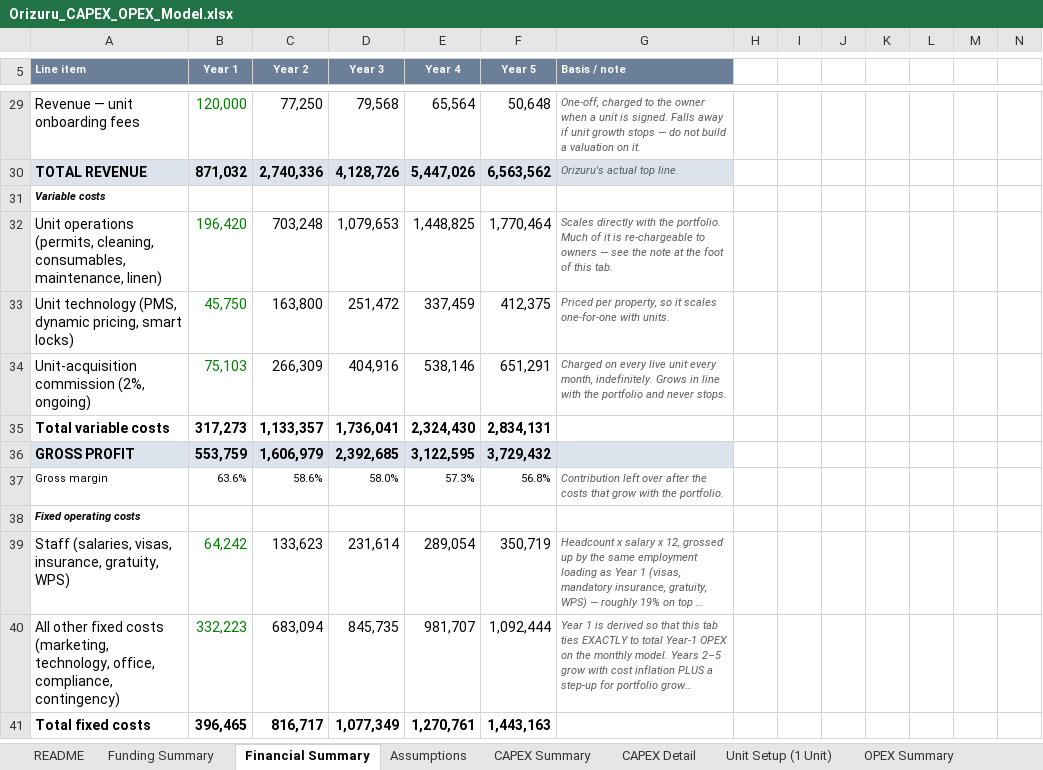
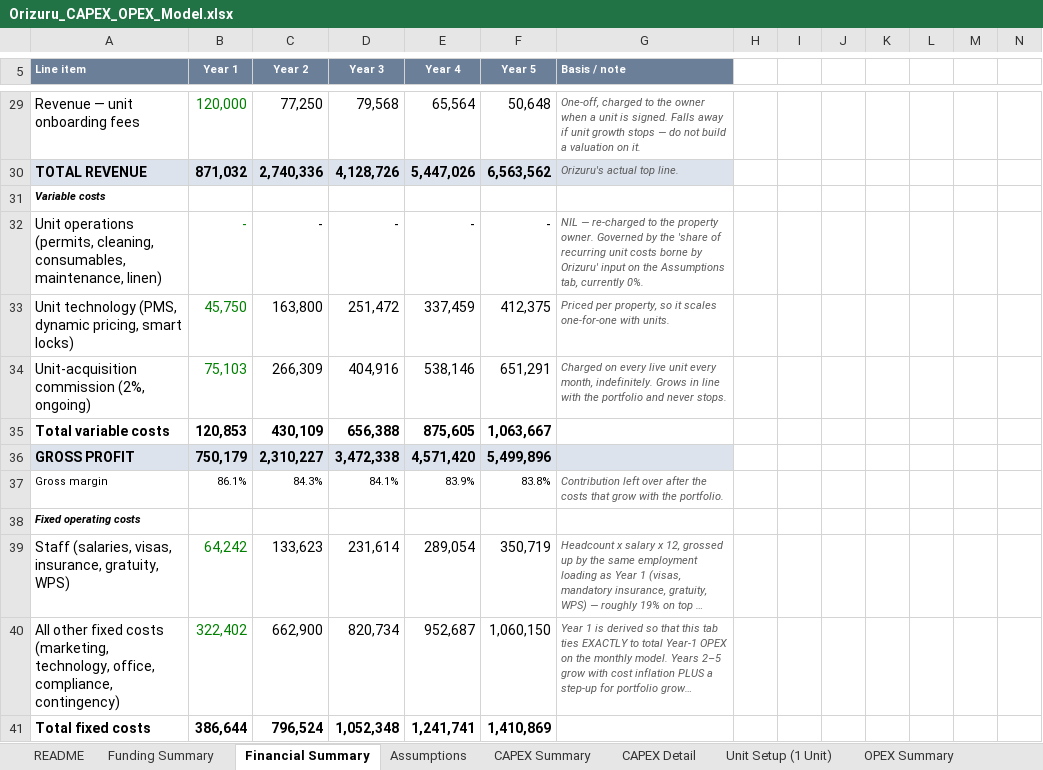
Before and after one commit to HJ-ai-Hub/scaling-couscous, an Excel workbook: orizuru/Orizuru_CAPEX_OPEX_Model.xlsx, sheet Financial Summary, drawn as a sheet; only a part is shown, gaps mark what is left out; long unchanged cells end in …; values as stored, in another font and other column widths than the file's, no borders; the diff covers the shown part only; the diff names each change by its address in the sheet, - before the commit and + after, or states it on an @@ line.

```diff
--- a/orizuru/Orizuru_CAPEX_OPEX_Model.xlsx (sheet Financial Summary)
+++ b/orizuru/Orizuru_CAPEX_OPEX_Model.xlsx (sheet Financial Summary)
-B32 (Year 1): 196,420
+B32 (Year 1): -
-C32 (Year 2): 703,248
+C32 (Year 2): -
-D32 (Year 3): 1,079,653
+D32 (Year 3): -
-E32 (Year 4): 1,448,825
+E32 (Year 4): -
-F32 (Year 5): 1,770,464
+F32 (Year 5): -
-G32 (Basis / note): Scales directly with the portfolio. Much of it is re-chargeable to owners — see the note at the foot of this tab.
+G32 (Basis / note): NIL — re-charged to the property owner. Governed by the 'share of recurring unit costs borne by Orizuru' input on the Assumptions tab, currently 0%.
-B35 (Year 1): 317,273
+B35 (Year 1): 120,853
-C35 (Year 2): 1,133,357
+C35 (Year 2): 430,109
-D35 (Year 3): 1,736,041
+D35 (Year 3): 656,388
-E35 (Year 4): 2,324,430
+E35 (Year 4): 875,605
-F35 (Year 5): 2,834,131
+F35 (Year 5): 1,063,667
-B36 (Year 1): 553,759
+B36 (Year 1): 750,179
-C36 (Year 2): 1,606,979
+C36 (Year 2): 2,310,227
-D36 (Year 3): 2,392,685
+D36 (Year 3): 3,472,338
-E36 (Year 4): 3,122,595
+E36 (Year 4): 4,571,420
-F36 (Year 5): 3,729,432
+F36 (Year 5): 5,499,896
-B37 (Year 1): 63.6%
+B37 (Year 1): 86.1%
-C37 (Year 2): 58.6%
+C37 (Year 2): 84.3%
-D37 (Year 3): 58.0%
+D37 (Year 3): 84.1%
-E37 (Year 4): 57.3%
+E37 (Year 4): 83.9%
-F37 (Year 5): 56.8%
+F37 (Year 5): 83.8%
-B40 (Year 1): 332,223
+B40 (Year 1): 322,402
-C40 (Year 2): 683,094
+C40 (Year 2): 662,900
-D40 (Year 3): 845,735
+D40 (Year 3): 820,734
-E40 (Year 4): 981,707
+E40 (Year 4): 952,687
-F40 (Year 5): 1,092,444
+F40 (Year 5): 1,060,150
-B41 (Year 1): 396,465
+B41 (Year 1): 386,644
-C41 (Year 2): 816,717
+C41 (Year 2): 796,524
-D41 (Year 3): 1,077,349
+D41 (Year 3): 1,052,348
-E41 (Year 4): 1,270,761
+E41 (Year 4): 1,241,741
-F41 (Year 5): 1,443,163
+F41 (Year 5): 1,410,869
```
Also changed, not shown: 154 edited cells elsewhere in this sheet, sheet OPEX Monthly, sheet OPEX Summary, sheet Assumptions, sheet Funding Summary, sheet README, formulas that keep their value, 4 other files.
